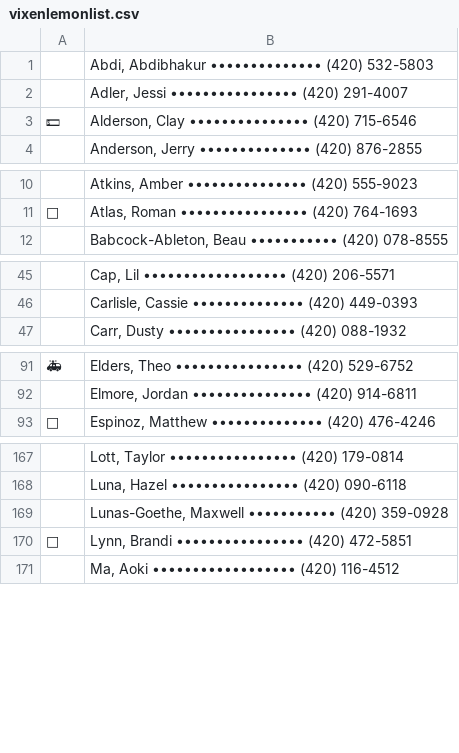
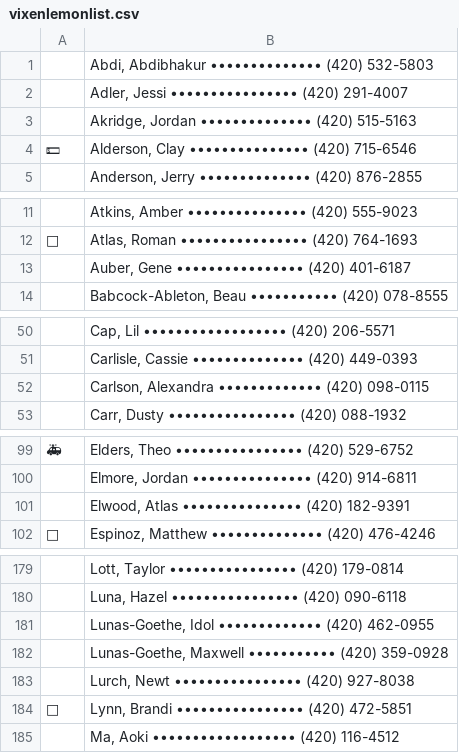
Before and after one commit to spectrum-art/Vixen98, a CSV file: data/vixenlemonlist.csv, drawn as a sheet; only a part is shown, gaps mark what is left out; the diff covers the shown part only; the diff names each change by its address in the sheet, - before the commit and + after, or states it on an @@ line.

Commit message:
Update vixenlemonlist.csv

```diff
--- a/data/vixenlemonlist.csv
+++ b/data/vixenlemonlist.csv
+row 3:  | Akridge, Jordan •••••••••••••• (420) 515-5163
+row 13:  | Auber, Gene •••••••••••••••• (420) 401-6187
+row 52:  | Carlson, Alexandra ••••••••••••• (420) 098-0115
+row 101:  | Elwood, Atlas ••••••••••••••• (420) 182-9391
+row 181:  | Lunas-Goethe, Idol ••••••••••••• (420) 462-0955
+row 183:  | Lurch, Newt •••••••••••••••• (420) 927-8038
```
Also changed, not shown: 30 added rows, 1 removed row and 3 edited cells elsewhere in this file.
